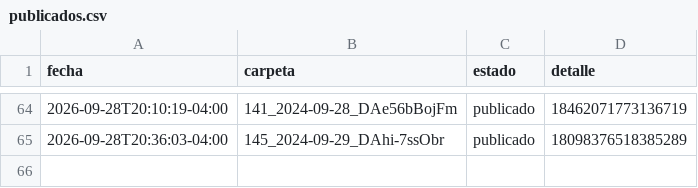
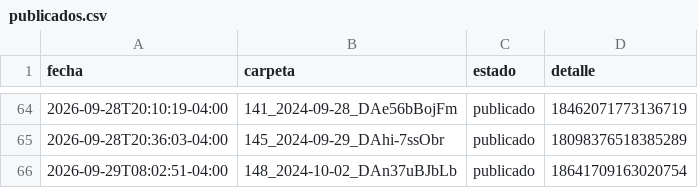
Before and after one commit to brolly30/hatico-reels, a CSV file: publicados.csv, drawn as a sheet; only a part is shown, gaps mark what is left out.

```diff
--- a/publicados.csv
+++ b/publicados.csv
@@ -65 +65,2 @@ fecha,carpeta,estado,detalle
 2026-09-28T20:36:03-04:00,145_2024-09-29_DAhi-7ssObr,publicado,18098376518385289
+2026-09-29T08:02:51-04:00,148_2024-10-02_DAn37uBJbLb,publicado,18641709163020754
```
